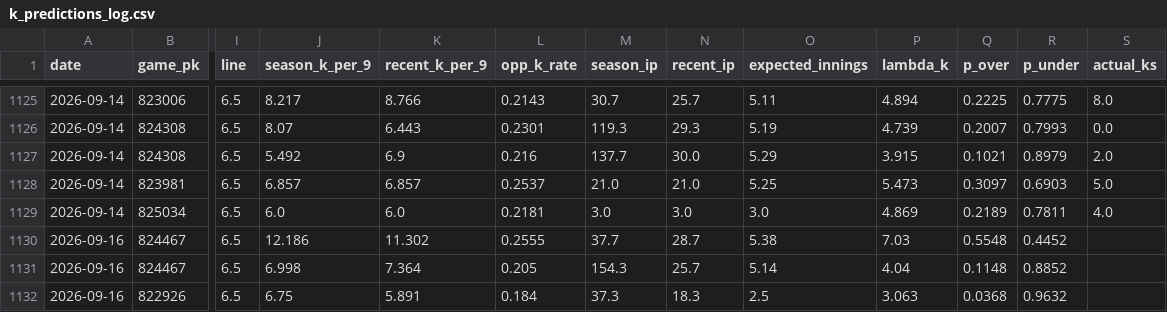
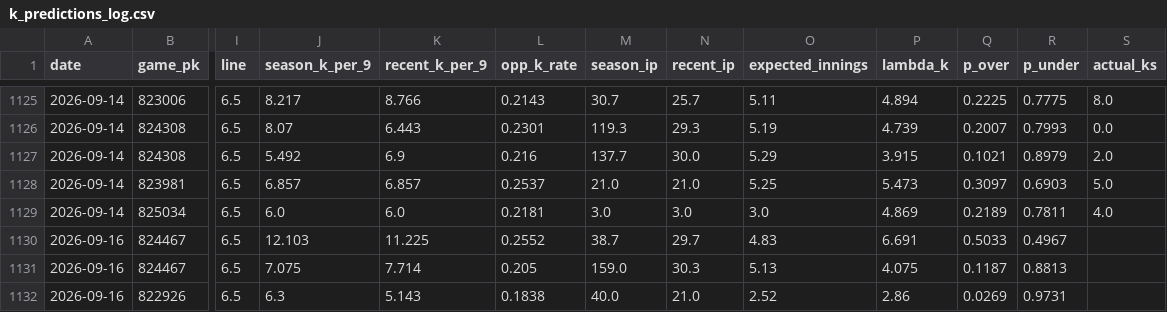
Before and after one commit to yuschajp/mlb_hits_model, a CSV file: data/ledger/k_predictions_log.csv, drawn as a sheet; only a part is shown, gaps mark what is left out; the diff covers the shown part only; the diff names each change by its address in the sheet, - before the commit and + after, or states it on an @@ line.

Commit message:
Update ledger data (2026-09-16 20:36)

```diff
--- a/data/ledger/k_predictions_log.csv
+++ b/data/ledger/k_predictions_log.csv
-J1130 (season_k_per_9): 12.186
+J1130 (season_k_per_9): 12.103
-K1130 (recent_k_per_9): 11.302
+K1130 (recent_k_per_9): 11.225
-L1130 (opp_k_rate): 0.2555
+L1130 (opp_k_rate): 0.2552
-M1130 (season_ip): 37.7
+M1130 (season_ip): 38.7
-N1130 (recent_ip): 28.7
+N1130 (recent_ip): 29.7
-O1130 (expected_innings): 5.38
+O1130 (expected_innings): 4.83
-P1130 (lambda_k): 7.03
+P1130 (lambda_k): 6.691
-Q1130 (p_over): 0.5548
+Q1130 (p_over): 0.5033
-R1130 (p_under): 0.4452
+R1130 (p_under): 0.4967
-J1131 (season_k_per_9): 6.998
+J1131 (season_k_per_9): 7.075
-K1131 (recent_k_per_9): 7.364
+K1131 (recent_k_per_9): 7.714
-M1131 (season_ip): 154.3
+M1131 (season_ip): 159.0
-N1131 (recent_ip): 25.7
+N1131 (recent_ip): 30.3
-O1131 (expected_innings): 5.14
+O1131 (expected_innings): 5.13
-P1131 (lambda_k): 4.04
+P1131 (lambda_k): 4.075
-Q1131 (p_over): 0.1148
+Q1131 (p_over): 0.1187
-R1131 (p_under): 0.8852
+R1131 (p_under): 0.8813
-J1132 (season_k_per_9): 6.75
+J1132 (season_k_per_9): 6.3
-K1132 (recent_k_per_9): 5.891
+K1132 (recent_k_per_9): 5.143
-L1132 (opp_k_rate): 0.184
+L1132 (opp_k_rate): 0.1838
-M1132 (season_ip): 37.3
+M1132 (season_ip): 40.0
-N1132 (recent_ip): 18.3
+N1132 (recent_ip): 21.0
-O1132 (expected_innings): 2.5
+O1132 (expected_innings): 2.52
-P1132 (lambda_k): 3.063
+P1132 (lambda_k): 2.86
-Q1132 (p_over): 0.0368
+Q1132 (p_over): 0.0269
-R1132 (p_under): 0.9632
+R1132 (p_under): 0.9731
```
Also changed, not shown: 2 added rows and 115 edited cells elsewhere in this file, 1 other file.
